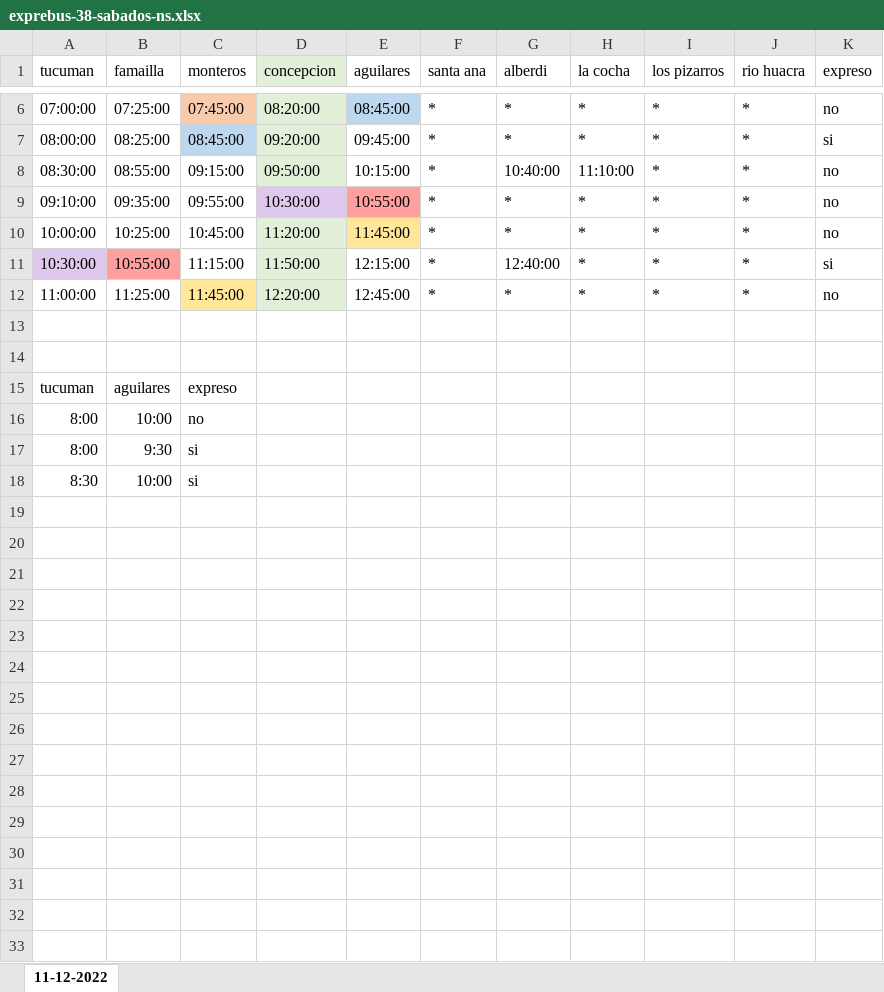
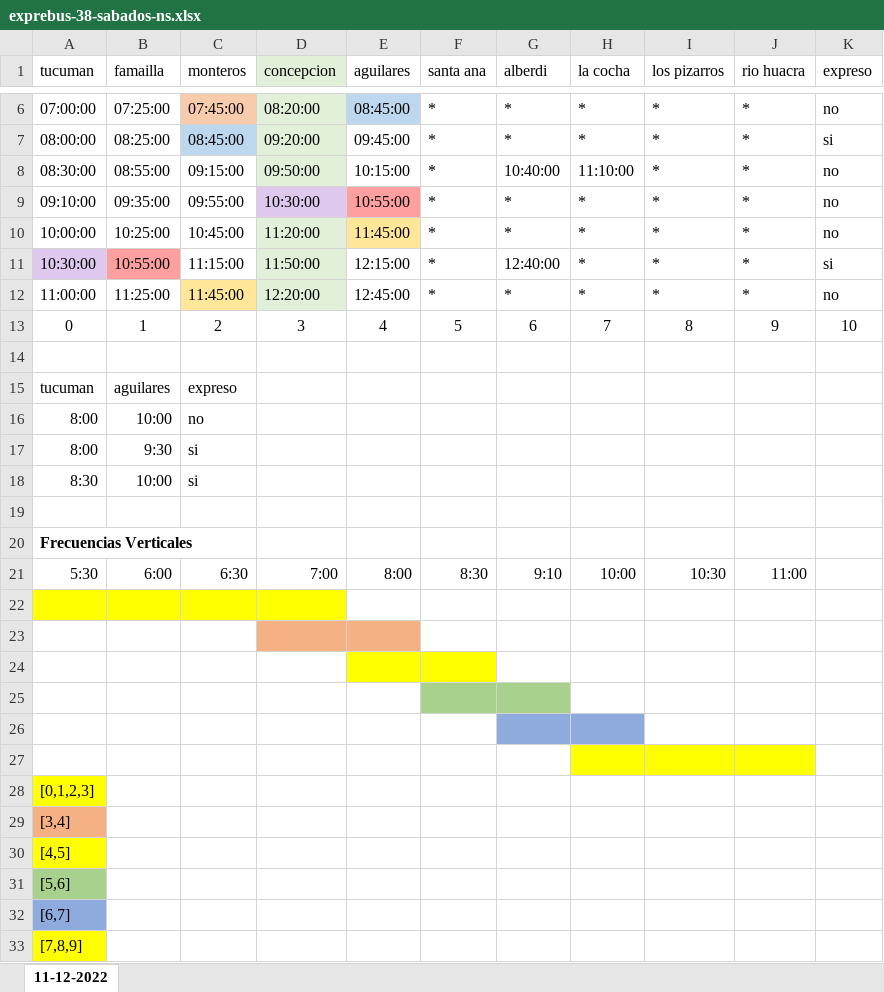
Before and after one commit to Cristian021195/algoritmo-horario-compresion, an Excel workbook: exprebus-38-sabados-ns.xlsx, sheet 11-12-2022, drawn as a sheet; only a part is shown, gaps mark what is left out; values as stored, in another font and other column widths than the file's, no borders; the diff names each change by its address in the sheet, - before the commit and + after, or states it on an @@ line.

```diff
--- a/exprebus-38-sabados-ns.xlsx (sheet 11-12-2022)
+++ b/exprebus-38-sabados-ns.xlsx (sheet 11-12-2022)
-row 13: (empty)
+row 13: 0 | 1 | 2 | 3 | 4 | 5 | 6 | 7 | 8 | 9 | 10
+row 19: (empty)
+row 20: Frecuencias Verticales
+row 21: 5:30 | 6:00 | 6:30 | 7:00 | 8:00 | 8:30 | 9:10 | 10:00 | 10:30 | 11:00
+row 22: (empty)
+row 23: (empty)
+row 24: (empty)
+row 25: (empty)
+row 26: (empty)
+row 27: (empty)
+row 28: [0,1,2,3]
+row 29: [3,4]
+row 30: [4,5]
+row 31: [5,6]
+row 32: [6,7]
+row 33: [7,8,9]
```
Also changed, not shown: 2 other files.
